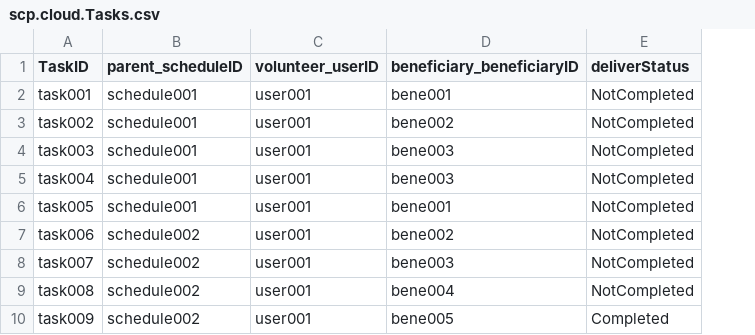
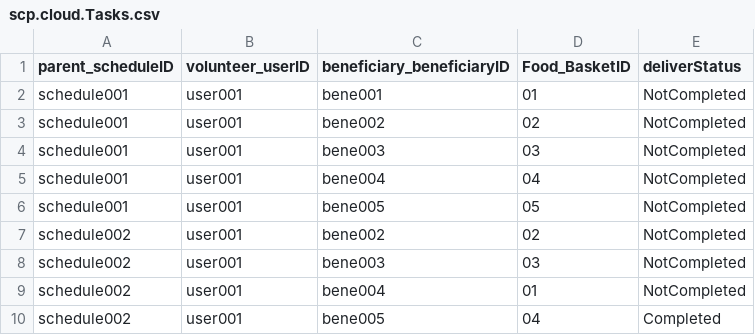
Before and after one commit to gYunTian/EBS-G1T3, a CSV file: db/data/scp.cloud.Tasks.csv, drawn as a sheet; removed rows and columns are numbered as before the commit, all else as after; the diff names each change by its address in the sheet, - before the commit and + after, or states it on an @@ line.

```diff
--- a/db/data/scp.cloud.Tasks.csv
+++ b/db/data/scp.cloud.Tasks.csv
-column A (TaskID), rows 2-10: task001 | task002 | task003 | task004 | task005 | task006 | task007 | task008 | task009
+column D (Food_BasketID), rows 2-10: 01 | 02 | 03 | 04 | 05 | 02 | 03 | 01 | 04
-C5 (beneficiary_beneficiaryID): bene003
+C5 (beneficiary_beneficiaryID): bene004
-C6 (beneficiary_beneficiaryID): bene001
+C6 (beneficiary_beneficiaryID): bene005
```
Also changed, not shown: db/data/scp.cloud.CharitiesStocks.csv, 5 other files.
